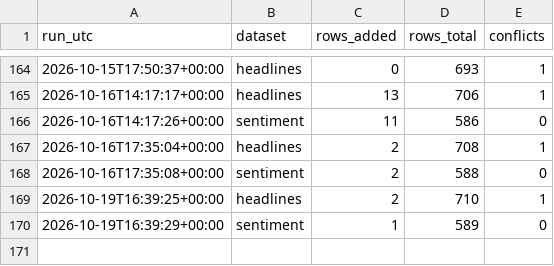
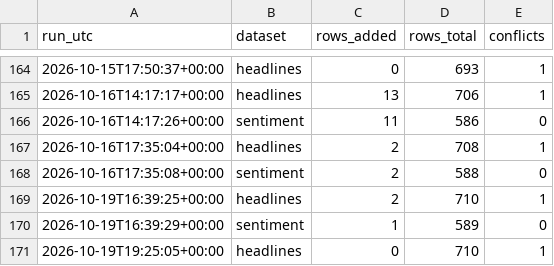
Before and after one commit to Aabaran7/nepse-forecast, a CSV file: data-mirror/news/_manifest.csv, drawn as a sheet; only a part is shown, gaps mark what is left out.

```diff
--- a/data-mirror/news/_manifest.csv
+++ b/data-mirror/news/_manifest.csv
@@ -170 +170,2 @@ run_utc,dataset,rows_added,rows_total,conflicts
 2026-10-19T16:39:29+00:00,sentiment,1,589,0
+2026-10-19T19:25:05+00:00,headlines,0,710,1
```
Also changed, not shown: data-mirror/archive/_manifest.csv, 2 other files.
